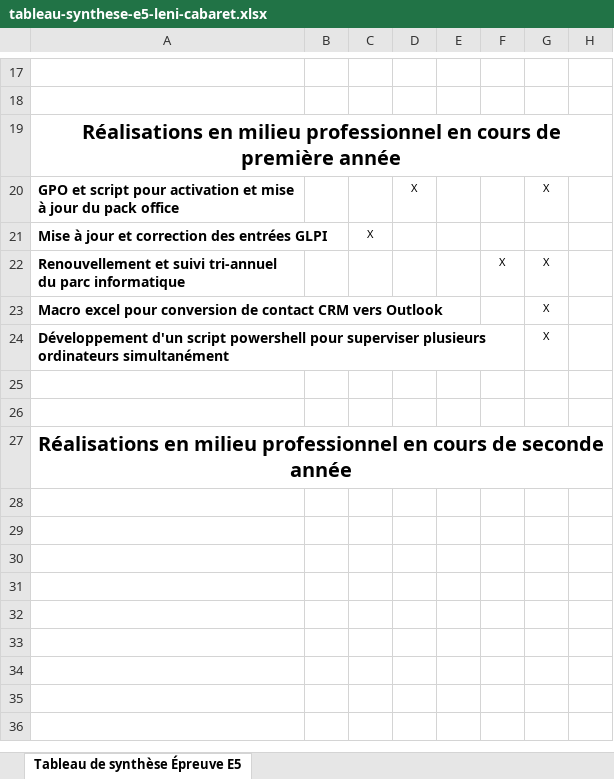
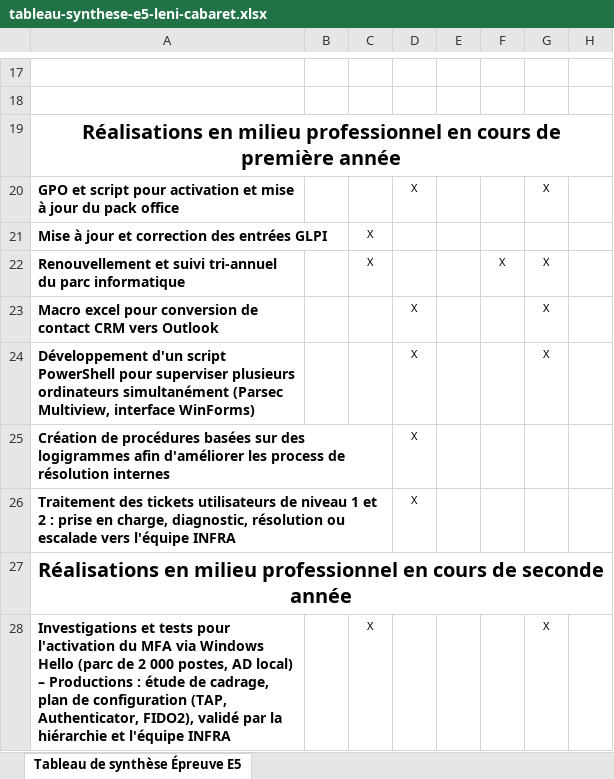
Before and after one commit to LeniCabaret/LeniCabaret.github.io, an Excel workbook: assets/docs/tableau-synthese-e5-leni-cabaret.xlsx, sheet Tableau de synthèse Épreuve E5, drawn as a sheet; only a part is shown, gaps mark what is left out; values as stored, in another font and other column widths than the file's, no borders; the diff covers the shown part only; the diff names each change by its address in the sheet, - before the commit and + after, or states it on an @@ line.

```diff
--- a/assets/docs/tableau-synthese-e5-leni-cabaret.xlsx (sheet Tableau de synthèse Épreuve E5)
+++ b/assets/docs/tableau-synthese-e5-leni-cabaret.xlsx (sheet Tableau de synthèse Épreuve E5)
-C22: (empty)
+C22: X
-D23:D24: (empty)
+D23:D24: X
-A24: …d'un script powershell pour superviser plusieurs ordinateurs simultanément
+A24: …d'un script PowerShell pour superviser plusieurs ordinateurs simultanément (Parsec Multiview, interface WinForms)
-row 25: (empty)
+row 25: Création de procédures basées sur des logigrammes afin d'améliorer les process de résolution internes |  |  | X
-row 26: (empty)
+row 26: Traitement des tickets utilisateurs de niveau 1 et 2 : prise en charge, diagnostic, résolution ou escalade vers l'équipe INFRA |  |  | X
+row 28: Investigations et tests pour l'activation du MFA via Windows Hello (parc de 2 000 postes, AD local) – Productions : étude de cadrage, plan de configuration (TAP, Authenticator, FIDO2), validé par la hiérarchie et l'équipe INFRA |  | X |  |  |  | X
```
Also changed, not shown: 6 added rows and 19 edited cells elsewhere in this sheet, 33 other files.
